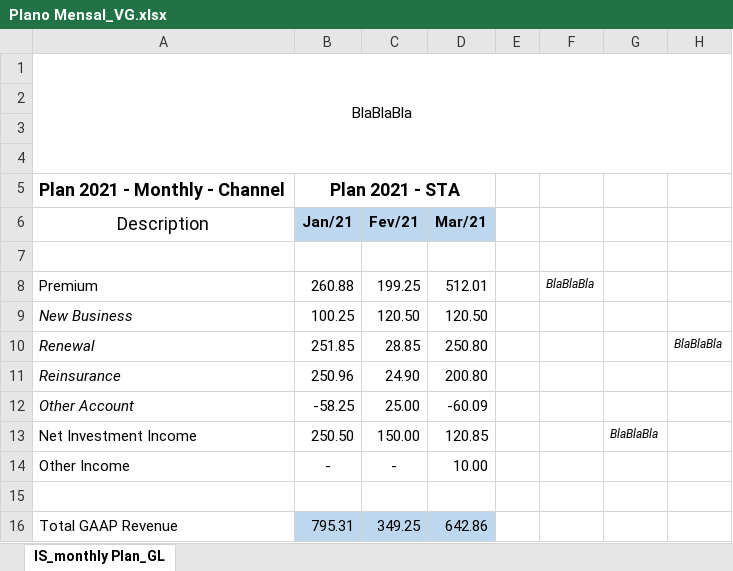
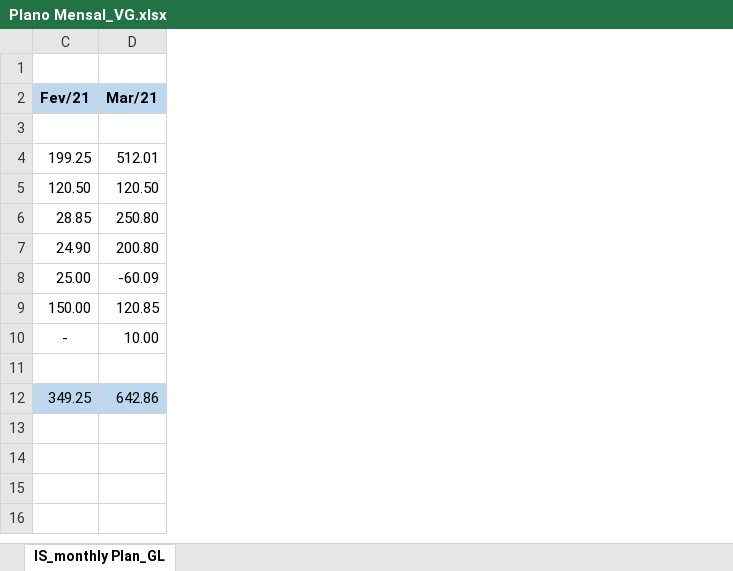
Before and after one commit to ricardogayer/Load2DataLake, an Excel workbook: Plano Mensal_VG.xlsx, sheet IS_monthly Plan_GL, drawn as a sheet; values as stored, in another font and other column widths than the file's, no borders; charts and pictures not drawn; removed rows and columns are numbered as before the commit, all else as after; the diff names each change by its address in the sheet, - before the commit and + after, or states it on an @@ line.

```diff
--- a/Plano Mensal_VG.xlsx (sheet IS_monthly Plan_GL)
+++ b/Plano Mensal_VG.xlsx (sheet IS_monthly Plan_GL)
@@ column A (Description) hidden, row 5: Plan 2021 - Monthly - Channel; rows 8-16: Premium | New Business | Renewal | Reinsurance | Other Account | Net Investment Income | Other Income |  | Total GAAP Revenue @@
@@ column B (Jan/21) hidden, row 5: Plan 2021 - STA; rows 8-16: 260.88 | 100.25 | 251.85 | 250.96 | -58.25 | 250.50 | - |  | 795.31 @@
-column E, empty
-column F, row 8: BlaBlaBla
-column G, row 13: BlaBlaBla
-column H, row 10: BlaBlaBla
-row 1: BlaBlaBla
-row 2: (empty)
-row 3: (empty)
-row 4: (empty)
-row 1: Plan 2021 - Monthly - Channel | Plan 2021 - STA
+row 1: (empty)
```
Also changed, not shown: formulas that keep their value, charts or pictures, 4 other files.
